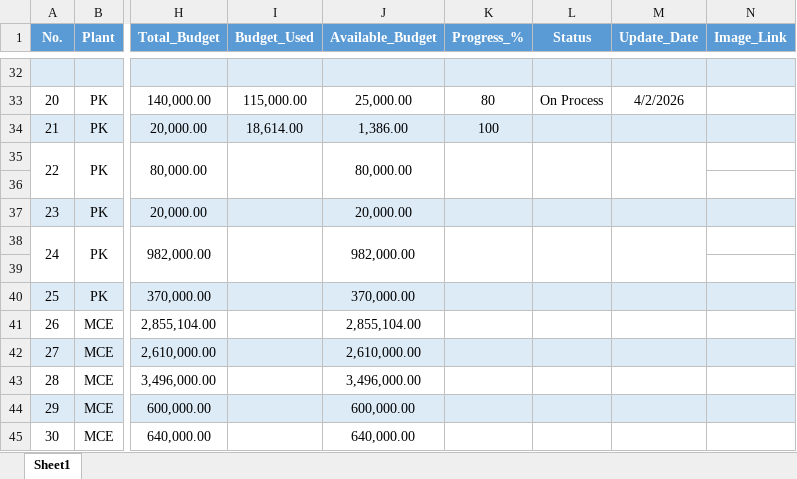
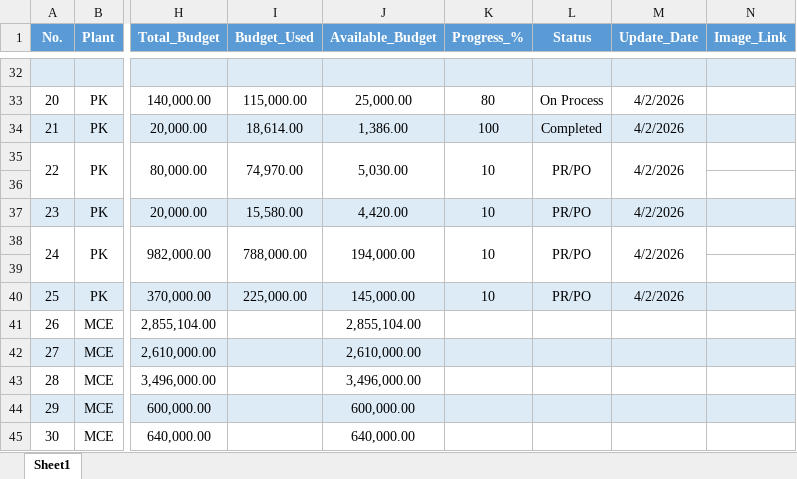
Before and after one commit to monwongwai-sys/investment_dashboard, an Excel workbook: Investment_Budget_69.xlsx, sheet Sheet1, drawn as a sheet; only a part is shown, gaps mark what is left out; values as stored, in another font and other column widths than the file's, no borders; the diff names each change by its address in the sheet, - before the commit and + after, or states it on an @@ line.

Commit message:
Update image and excel 2/4/2026

```diff
--- a/Investment_Budget_69.xlsx (sheet Sheet1)
+++ b/Investment_Budget_69.xlsx (sheet Sheet1)
-L34 (Status): (empty)
+L34 (Status): Completed
-M34:M35 (Update_Date): (empty)
+M34:M35 (Update_Date): 4/2/2026
-I35 (Budget_Used): (empty)
+I35 (Budget_Used): 74,970.00
-J35 (Available_Budget): 80,000.00
+J35 (Available_Budget): 5,030.00
-K35 (Progress_%): (empty)
+K35 (Progress_%): 10
-L35 (Status): (empty)
+L35 (Status): PR/PO
-I37 (Budget_Used): (empty)
+I37 (Budget_Used): 15,580.00
-J37 (Available_Budget): 20,000.00
+J37 (Available_Budget): 4,420.00
-K37:K38 (Progress_%): (empty)
+K37:K38 (Progress_%): 10
-L37:L38 (Status): (empty)
+L37:L38 (Status): PR/PO
-M37:M38 (Update_Date): (empty)
+M37:M38 (Update_Date): 4/2/2026
-I38 (Budget_Used): (empty)
+I38 (Budget_Used): 788,000.00
-J38 (Available_Budget): 982,000.00
+J38 (Available_Budget): 194,000.00
-I40 (Budget_Used): (empty)
+I40 (Budget_Used): 225,000.00
-J40 (Available_Budget): 370,000.00
+J40 (Available_Budget): 145,000.00
-K40 (Progress_%): (empty)
+K40 (Progress_%): 10
-L40 (Status): (empty)
+L40 (Status): PR/PO
-M40 (Update_Date): (empty)
+M40 (Update_Date): 4/2/2026
```
Also changed, not shown: 2 other files.
